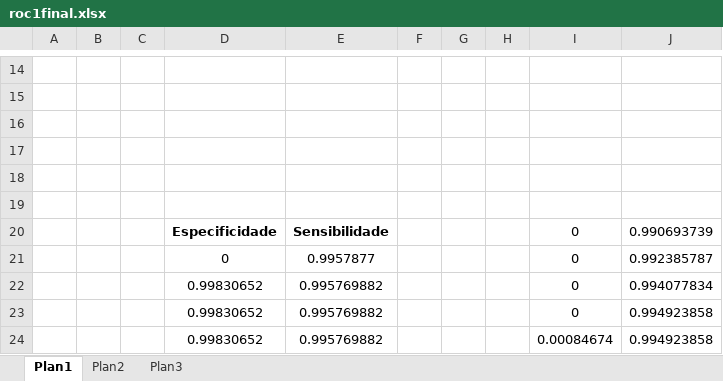
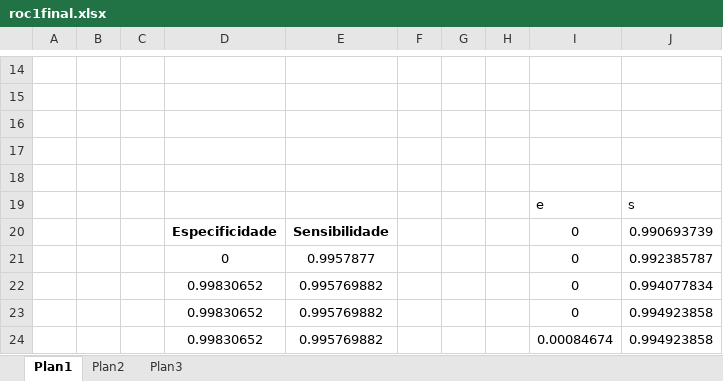
Before and after one commit to geovaneferreira89/tcc-engcomp, an Excel workbook: monografia v3/roc1final.xlsx, sheet Plan1, drawn as a sheet; only a part is shown, gaps mark what is left out; values as stored, in another font and other column widths than the file's, no borders; charts and pictures not drawn; the diff names each change by its address in the sheet, - before the commit and + after, or states it on an @@ line.

```diff
--- a/monografia v3/roc1final.xlsx (sheet Plan1)
+++ b/monografia v3/roc1final.xlsx (sheet Plan1)
-row 19: (empty)
+row 19:  |  |  |  |  |  |  |  | e | s
```
Also changed, not shown: charts or pictures, monografia v3/resultados.xlsx, 8 other files.
